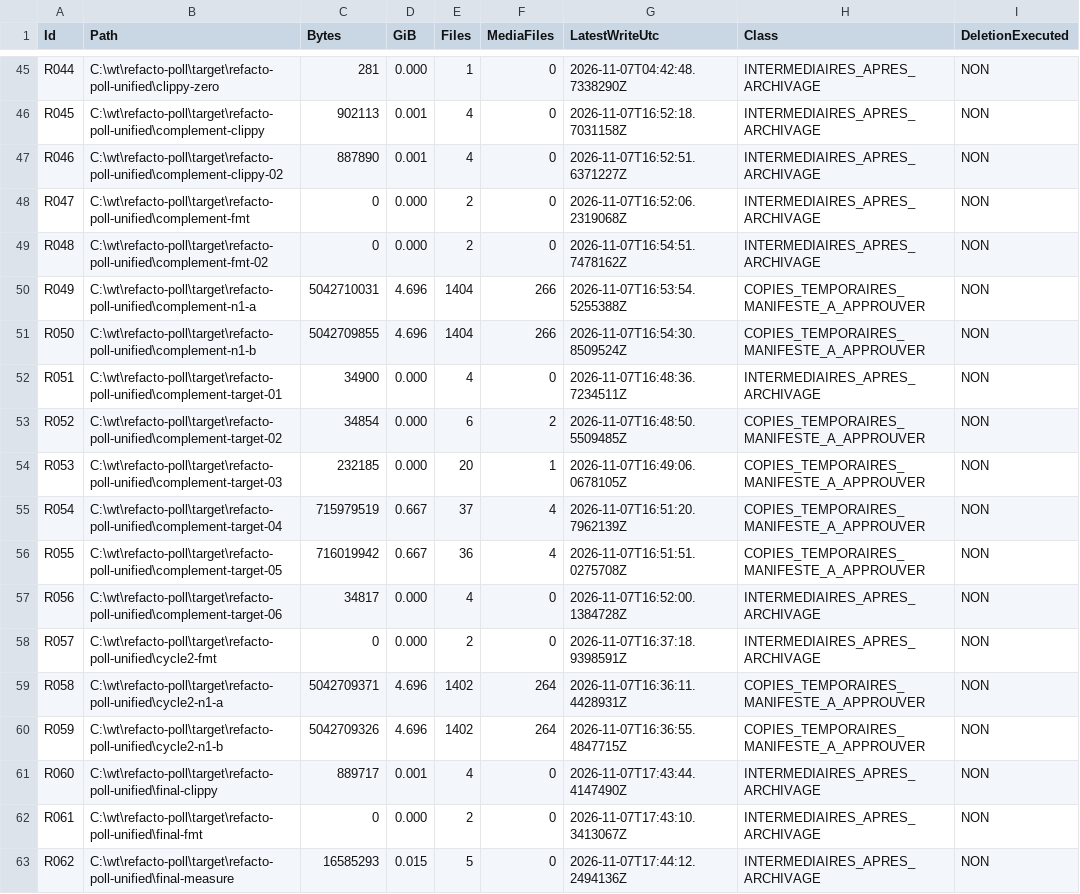
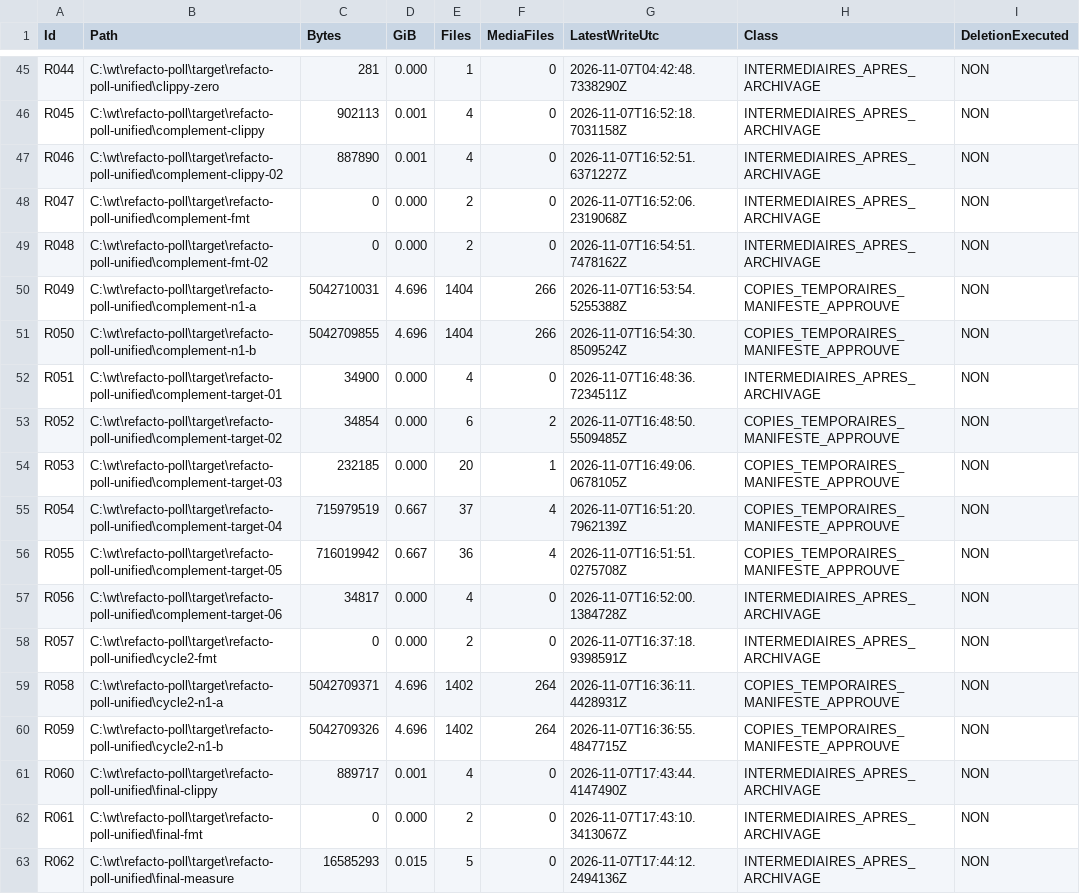
Before and after one commit to daconrilcy/whisper, a CSV file: docs/cadrage/nettoyage-refacto-poll-dossiers.csv, drawn as a sheet; only a part is shown, gaps mark what is left out; the diff covers the shown part only.

Commit message:
docs: record approval of refacto-poll cleanup manifest

```diff
--- a/docs/cadrage/nettoyage-refacto-poll-dossiers.csv
+++ b/docs/cadrage/nettoyage-refacto-poll-dossiers.csv
@@ -49,13 +49,13 @@
 "R048","C:\wt\refacto-poll\target\refacto-poll-unified\complement-fmt-02","0","0.000","2","0","2026-11-07T16:54:51.7478162Z","INTERMEDIAIRES_APRES_ARCHIVAGE","NON"
-"R049","C:\wt\refacto-poll\target\refacto-poll-unified\complement-n1-a","5042710031","4.696","1404","266","2026-11-07T16:53:54.5255388Z","COPIES_TEMPORAIRES_MANIFESTE_A_APPROUVER","NON"
-"R050","C:\wt\refacto-poll\target\refacto-poll-unified\complement-n1-b","5042709855","4.696","1404","266","2026-11-07T16:54:30.8509524Z","COPIES_TEMPORAIRES_MANIFESTE_A_APPROUVER","NON"
+"R049","C:\wt\refacto-poll\target\refacto-poll-unified\complement-n1-a","5042710031","4.696","1404","266","2026-11-07T16:53:54.5255388Z","COPIES_TEMPORAIRES_MANIFESTE_APPROUVE","NON"
+"R050","C:\wt\refacto-poll\target\refacto-poll-unified\complement-n1-b","5042709855","4.696","1404","266","2026-11-07T16:54:30.8509524Z","COPIES_TEMPORAIRES_MANIFESTE_APPROUVE","NON"
 "R051","C:\wt\refacto-poll\target\refacto-poll-unified\complement-target-01","34900","0.000","4","0","2026-11-07T16:48:36.7234511Z","INTERMEDIAIRES_APRES_ARCHIVAGE","NON"
-"R052","C:\wt\refacto-poll\target\refacto-poll-unified\complement-target-02","34854","0.000","6","2","2026-11-07T16:48:50.5509485Z","COPIES_TEMPORAIRES_MANIFESTE_A_APPROUVER","NON"
-"R053","C:\wt\refacto-poll\target\refacto-poll-unified\complement-target-03","232185","0.000","20","1","2026-11-07T16:49:06.0678105Z","COPIES_TEMPORAIRES_MANIFESTE_A_APPROUVER","NON"
-"R054","C:\wt\refacto-poll\target\refacto-poll-unified\complement-target-04","715979519","0.667","37","4","2026-11-07T16:51:20.7962139Z","COPIES_TEMPORAIRES_MANIFESTE_A_APPROUVER","NON"
-"R055","C:\wt\refacto-poll\target\refacto-poll-unified\complement-target-05","716019942","0.667","36","4","2026-11-07T16:51:51.0275708Z","COPIES_TEMPORAIRES_MANIFESTE_A_APPROUVER","NON"
+"R052","C:\wt\refacto-poll\target\refacto-poll-unified\complement-target-02","34854","0.000","6","2","2026-11-07T16:48:50.5509485Z","COPIES_TEMPORAIRES_MANIFESTE_APPROUVE","NON"
+"R053","C:\wt\refacto-poll\target\refacto-poll-unified\complement-target-03","232185","0.000","20","1","2026-11-07T16:49:06.0678105Z","COPIES_TEMPORAIRES_MANIFESTE_APPROUVE","NON"
+"R054","C:\wt\refacto-poll\target\refacto-poll-unified\complement-target-04","715979519","0.667","37","4","2026-11-07T16:51:20.7962139Z","COPIES_TEMPORAIRES_MANIFESTE_APPROUVE","NON"
+"R055","C:\wt\refacto-poll\target\refacto-poll-unified\complement-target-05","716019942","0.667","36","4","2026-11-07T16:51:51.0275708Z","COPIES_TEMPORAIRES_MANIFESTE_APPROUVE","NON"
 "R056","C:\wt\refacto-poll\target\refacto-poll-unified\complement-target-06","34817","0.000","4","0","2026-11-07T16:52:00.1384728Z","INTERMEDIAIRES_APRES_ARCHIVAGE","NON"
 "R057","C:\wt\refacto-poll\target\refacto-poll-unified\cycle2-fmt","0","0.000","2","0","2026-11-07T16:37:18.9398591Z","INTERMEDIAIRES_APRES_ARCHIVAGE","NON"
-"R058","C:\wt\refacto-poll\target\refacto-poll-unified\cycle2-n1-a","5042709371","4.696","1402","264","2026-11-07T16:36:11.4428931Z","COPIES_TEMPORAIRES_MANIFESTE_A_APPROUVER","NON"
-"R059","C:\wt\refacto-poll\target\refacto-poll-unified\cycle2-n1-b","5042709326","4.696","1402","264","2026-11-07T16:36:55.4847715Z","COPIES_TEMPORAIRES_MANIFESTE_A_APPROUVER","NON"
+"R058","C:\wt\refacto-poll\target\refacto-poll-unified\cycle2-n1-a","5042709371","4.696","1402","264","2026-11-07T16:36:11.4428931Z","COPIES_TEMPORAIRES_MANIFESTE_APPROUVE","NON"
+"R059","C:\wt\refacto-poll\target\refacto-poll-unified\cycle2-n1-b","5042709326","4.696","1402","264","2026-11-07T16:36:55.4847715Z","COPIES_TEMPORAIRES_MANIFESTE_APPROUVE","NON"
 "R060","C:\wt\refacto-poll\target\refacto-poll-unified\final-clippy","889717","0.001","4","0","2026-11-07T17:43:44.4147490Z","INTERMEDIAIRES_APRES_ARCHIVAGE","NON"
```
Also changed, not shown: 38 edited cells elsewhere in this file, 2 other files.
